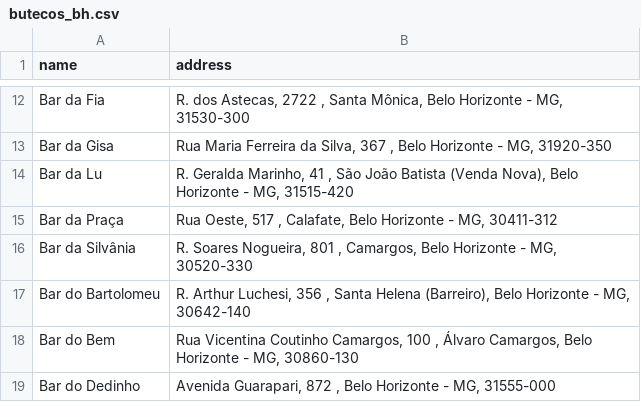
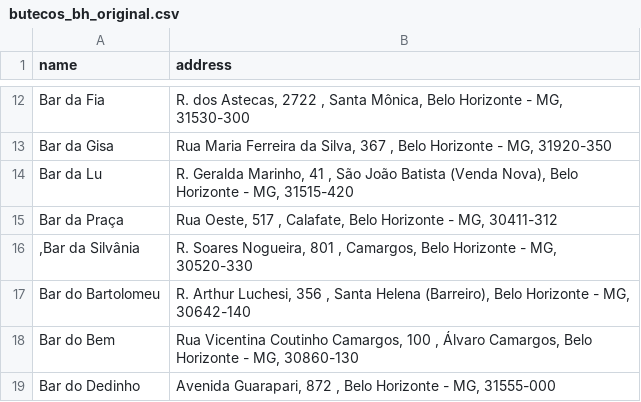
Before and after one commit to Gustav0Luiz/TP1---ALG2, a CSV file: assets/butecos_bh_original.csv (was butecos_bh.csv), drawn as a sheet; only a part is shown, gaps mark what is left out.

```diff
--- a/butecos_bh.csv
+++ b/assets/butecos_bh_original.csv
@@ -15,3 +15,3 @@ Bar da Lu;R. Geralda Marinho, 41 , São João Batista (Venda Nova), Belo Horizon
 Bar da Praça;Rua Oeste, 517 , Calafate, Belo Horizonte - MG, 30411-312
-Bar da Silvânia;R. Soares Nogueira, 801 , Camargos, Belo Horizonte - MG, 30520-330
+,Bar da Silvânia;R. Soares Nogueira, 801 , Camargos, Belo Horizonte - MG, 30520-330
 Bar do Bartolomeu;R. Arthur Luchesi, 356 , Santa Helena (Barreiro), Belo Horizonte - MG, 30642-140
```
Also changed, not shown: 10 other files.
